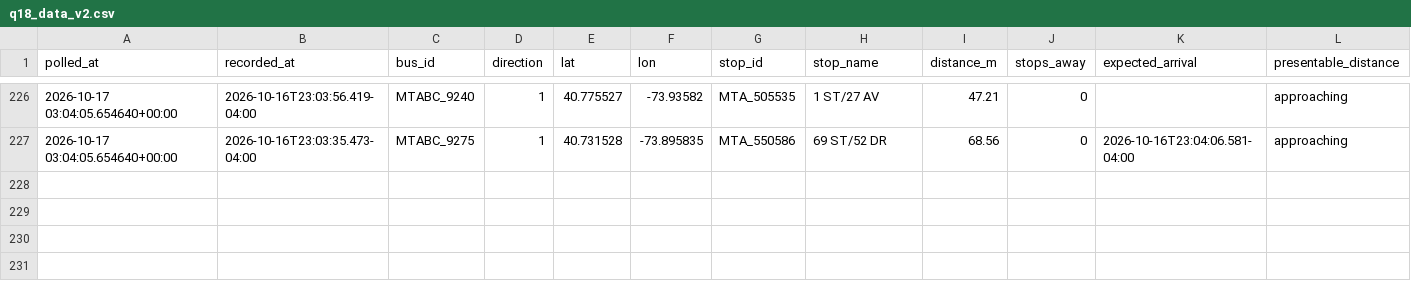
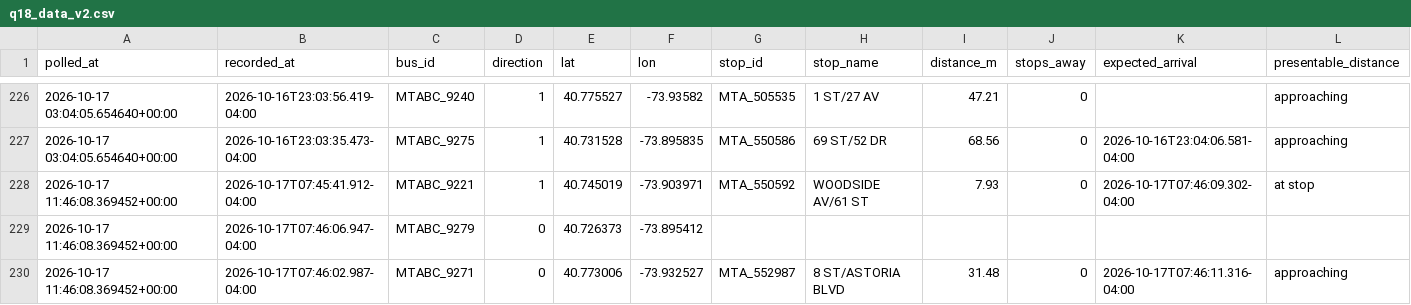
Before and after one commit to SayeedAfridii/q18-predictor, a CSV file: q18_data_v2.csv, drawn as a sheet; only a part is shown, gaps mark what is left out; the diff names each change by its address in the sheet, - before the commit and + after, or states it on an @@ line.

```diff
--- a/q18_data_v2.csv
+++ b/q18_data_v2.csv
+row 228: 2026-10-17 11:46:08.369452+00:00 | 2026-10-17T07:45:41.912-04:00 | MTABC_9221 | 1 | 40.745019 | -73.903971 | MTA_550592 | WOODSIDE AV/61 ST | 7.93 | 0 | 2026-10-17T07:46:09.302-04:00 | at stop
+row 229: 2026-10-17 11:46:08.369452+00:00 | 2026-10-17T07:46:06.947-04:00 | MTABC_9279 | 0 | 40.726373 | -73.895412
+row 230: 2026-10-17 11:46:08.369452+00:00 | 2026-10-17T07:46:02.987-04:00 | MTABC_9271 | 0 | 40.773006 | -73.932527 | MTA_552987 | 8 ST/ASTORIA BLVD | 31.48 | 0 | 2026-10-17T07:46:11.316-04:00 | approaching
```
